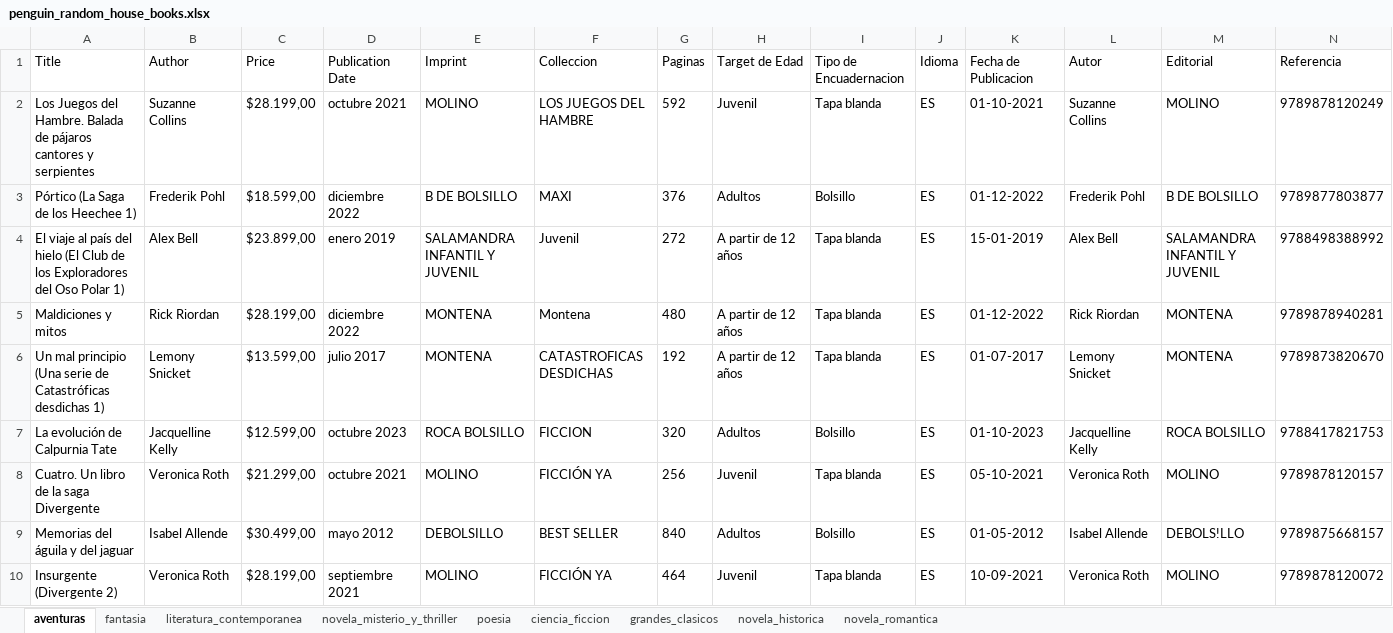
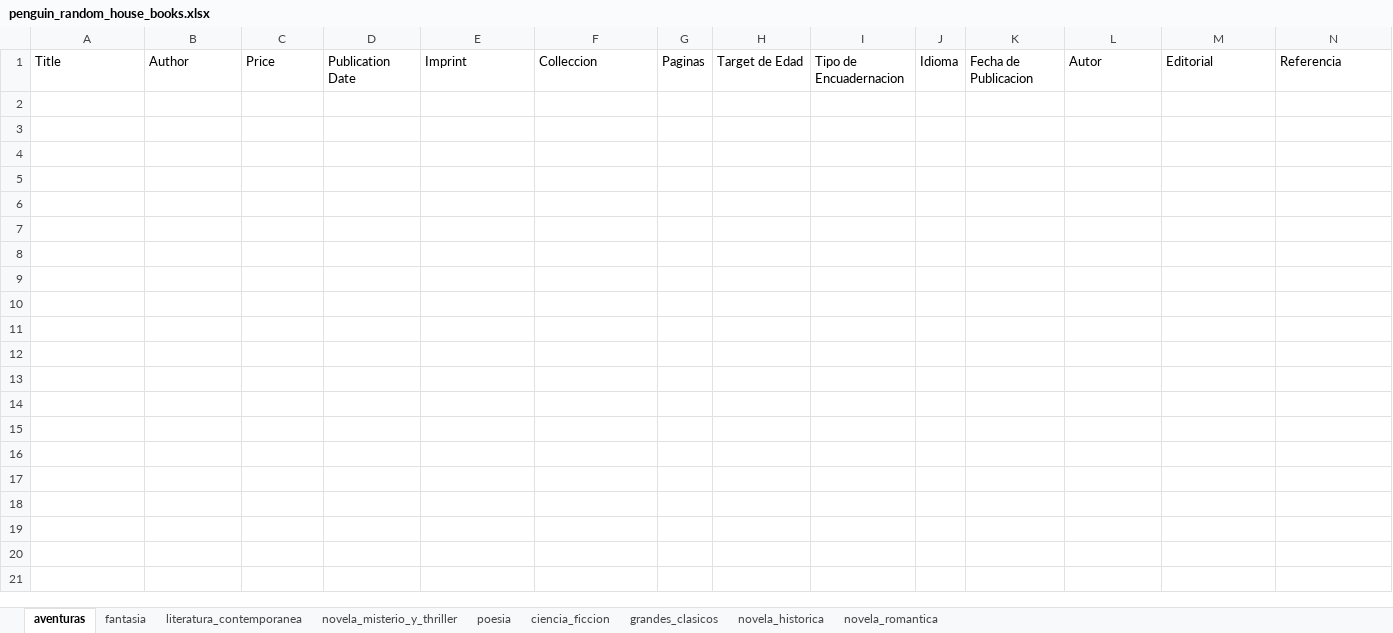
Before and after one commit to victorli112/book-scraper, an Excel workbook: prh/penguin_random_house_books.xlsx, sheet aventuras, drawn as a sheet; only a part is shown; values as stored, in another font and other column widths than the file's, no borders; rows hold the shown columns only; the diff covers the shown part only; the diff names each change by its address in the sheet, - before the commit and + after, or states it on an @@ line.

```diff
--- a/prh/penguin_random_house_books.xlsx (sheet aventuras)
+++ b/prh/penguin_random_house_books.xlsx (sheet aventuras)
-row 2: Los Juegos del Hambre. Balada de pájaros cantores y serpientes | Suzanne Collins | $28.199,00 | octubre 2021 | MOLINO | LOS JUEGOS DEL HAMBRE | 592 | Juvenil | Tapa blanda | ES | 01-10-2021 | Suzanne Collins | MOLINO | 9789878120249
-row 3: Pórtico (La Saga de los Heechee 1) | Frederik Pohl | $18.599,00 | diciembre 2022 | B DE BOLSILLO | MAXI | 376 | Adultos | Bolsillo | ES | 01-12-2022 | Frederik Pohl | B DE BOLSILLO | 9789877803877
-row 4: El viaje al país del hielo (El Club de los Exploradores del Oso Polar 1) | Alex Bell | $23.899,00 | enero 2019 | SALAMANDRA INFANTIL Y JUVENIL | Juvenil | 272 | A partir de 12 años | Tapa blanda | ES | 15-01-2019 | Alex Bell | SALAMANDRA INFANTIL Y JUVENIL | 9788498388992
-row 5: Maldiciones y mitos | Rick Riordan | $28.199,00 | diciembre 2022 | MONTENA | Montena | 480 | A partir de 12 años | Tapa blanda | ES | 01-12-2022 | Rick Riordan | MONTENA | 9789878940281
-row 6: Un mal principio (Una serie de Catastróficas desdichas 1) | Lemony Snicket | $13.599,00 | julio 2017 | MONTENA | CATASTROFICAS DESDICHAS | 192 | A partir de 12 años | Tapa blanda | ES | 01-07-2017 | Lemony Snicket | MONTENA | 9789873820670
-row 7: La evolución de Calpurnia Tate | Jacquelline Kelly | $12.599,00 | octubre 2023 | ROCA BOLSILLO | FICCION | 320 | Adultos | Bolsillo | ES | 01-10-2023 | Jacquelline Kelly | ROCA BOLSILLO | 9788417821753
-row 8: Cuatro. Un libro de la saga Divergente | Veronica Roth | $21.299,00 | octubre 2021 | MOLINO | FICCIÓN YA | 256 | Juvenil | Tapa blanda | ES | 05-10-2021 | Veronica Roth | MOLINO | 9789878120157
-row 9: Memorias del águila y del jaguar | Isabel Allende | $30.499,00 | mayo 2012 | DEBOLSILLO | BEST SELLER | 840 | Adultos | Bolsillo | ES | 01-05-2012 | Isabel Allende | DEBOLS!LLO | 9789875668157
-row 10: Insurgente (Divergente 2) | Veronica Roth | $28.199,00 | septiembre 2021 | MOLINO | FICCIÓN YA | 464 | Juvenil | Tapa blanda | ES | 10-09-2021 | Veronica Roth | MOLINO | 9789878120072
```
Also changed, not shown: 64 removed rows elsewhere in this sheet, sheet novela_misterio_y_thriller, sheet novela_romantica, sheet novela_historica, sheet fantasia, sheet grandes_clasicos, sheet ciencia_ficcion, 1 more sheet, 2 other files.
